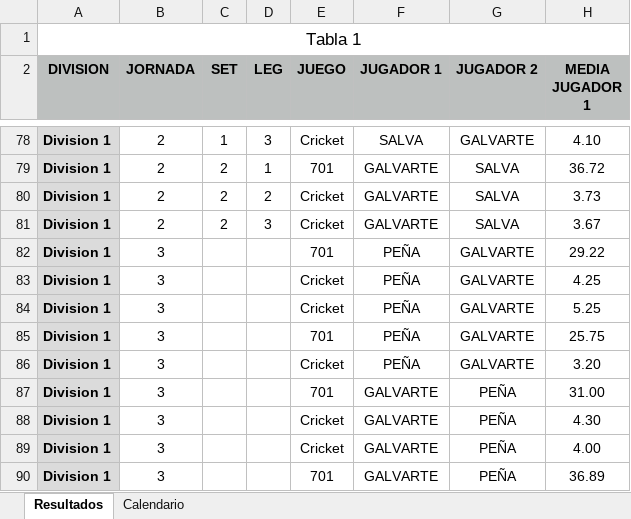
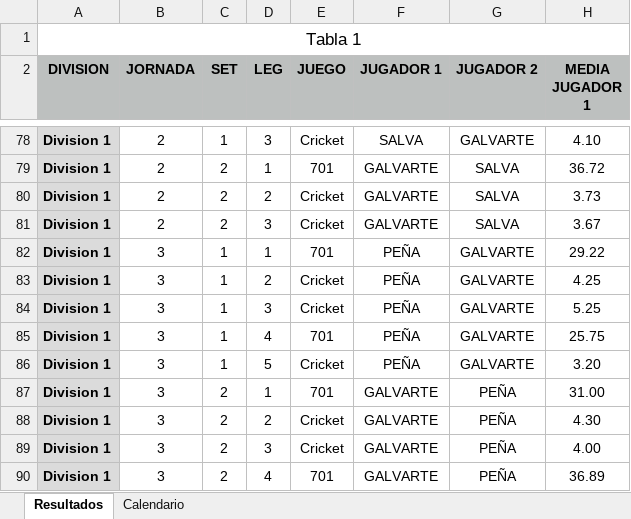
Before and after one commit to psanzdavid-code/Liga-Lluis-Galvart-GB, an Excel workbook: datos_liga.xlsx, sheet Resultados, drawn as a sheet; only a part is shown, gaps mark what is left out; values as stored, in another font and other column widths than the file's, no borders; the diff names each change by its address in the sheet, - before the commit and + after, or states it on an @@ line.

Commit message:
Add files via upload

```diff
--- a/datos_liga.xlsx (sheet Resultados)
+++ b/datos_liga.xlsx (sheet Resultados)
-C82:C86 (SET): (empty)
+C82:C86 (SET): 1
-D82 (LEG): (empty)
+D82 (LEG): 1
-D83 (LEG): (empty)
+D83 (LEG): 2
-D84 (LEG): (empty)
+D84 (LEG): 3
-D85 (LEG): (empty)
+D85 (LEG): 4
-D86 (LEG): (empty)
+D86 (LEG): 5
-C87:C90 (SET): (empty)
+C87:C90 (SET): 2
-D87 (LEG): (empty)
+D87 (LEG): 1
-D88 (LEG): (empty)
+D88 (LEG): 2
-D89 (LEG): (empty)
+D89 (LEG): 3
-D90 (LEG): (empty)
+D90 (LEG): 4
```
